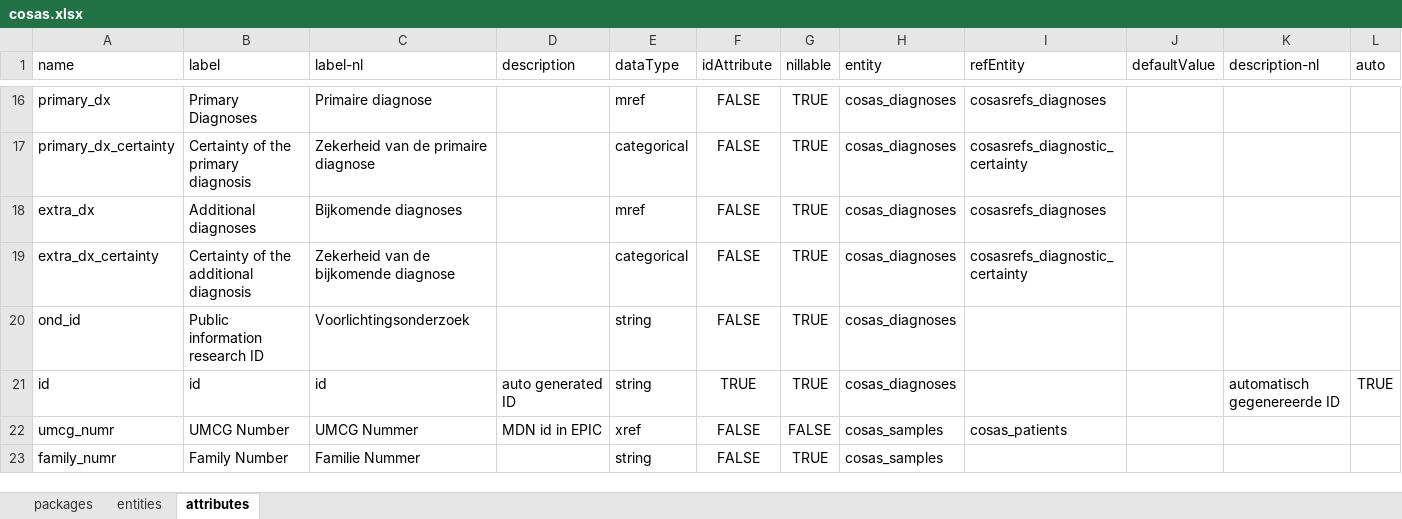
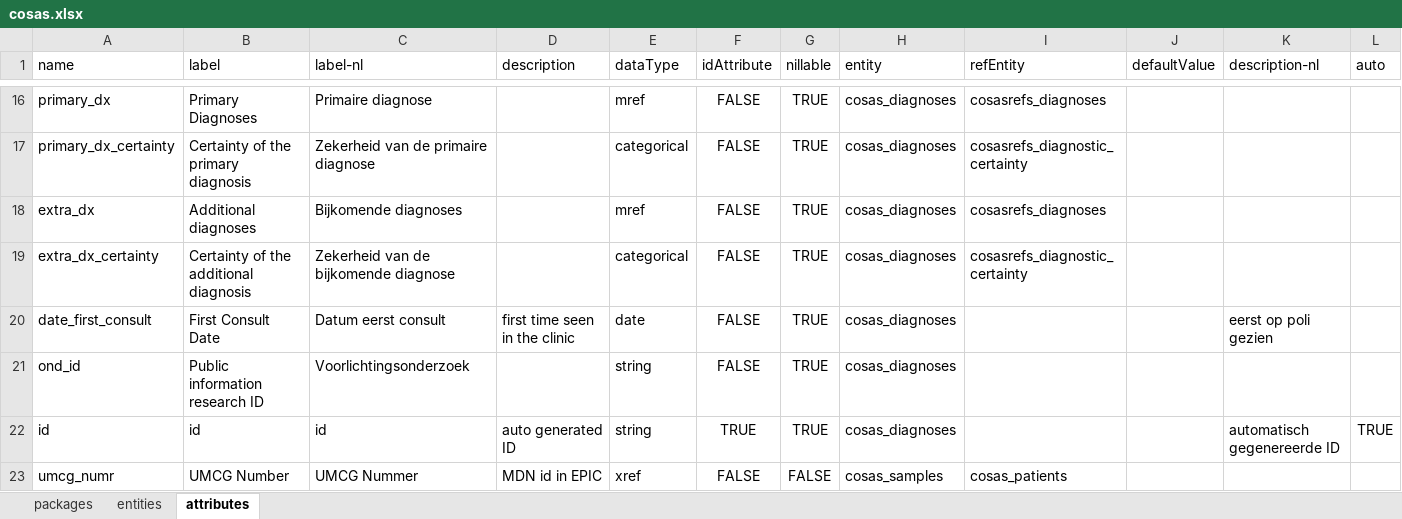
Before and after one commit to molgenis/projects-rd-cosas, an Excel workbook: emx/cosas/cosas.xlsx, sheet attributes, drawn as a sheet; only a part is shown, gaps mark what is left out; the shorter side is filled out with more unchanged rows; values as stored, in another font and other column widths than the file's, no borders; the diff names each change by its address in the sheet, - before the commit and + after, or states it on an @@ line.

Commit message:
cosas v0.9005

```diff
--- a/emx/cosas/cosas.xlsx (sheet attributes)
+++ b/emx/cosas/cosas.xlsx (sheet attributes)
+row 20: date_first_consult | First Consult Date | Datum eerst consult | first time seen in the clinic | date | FALSE | TRUE | cosas_diagnoses |  |  | eerst op poli gezien
```
Also changed, not shown: sheet packages, 1 other file.
